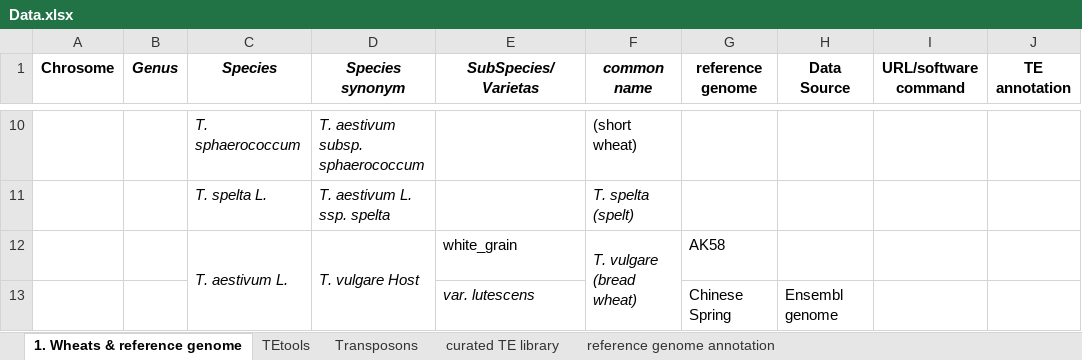
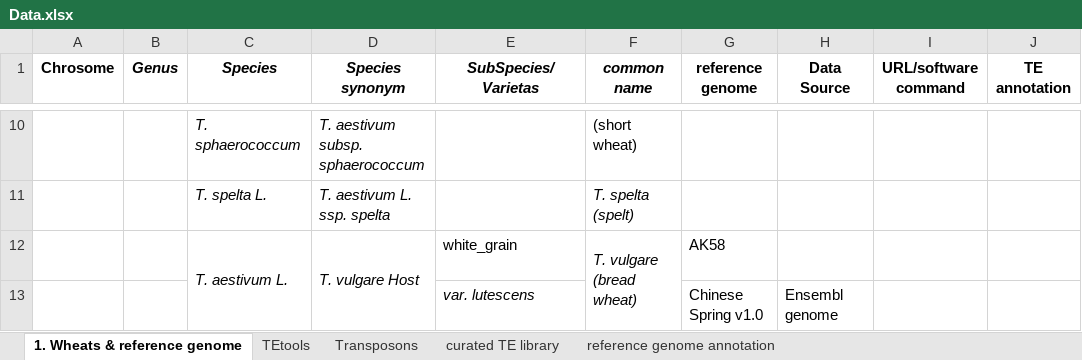
Before and after one commit to SirLearning/GeneticsNotes, an Excel workbook: undergraduate/Data.xlsx, sheet 1. Wheats & reference genome, drawn as a sheet; only a part is shown, gaps mark what is left out; values as stored, in another font and other column widths than the file's, no borders; the diff names each change by its address in the sheet, - before the commit and + after, or states it on an @@ line.

```diff
--- a/undergraduate/Data.xlsx (sheet 1. Wheats & reference genome)
+++ b/undergraduate/Data.xlsx (sheet 1. Wheats & reference genome)
-G13 (reference genome): Chinese Spring
+G13 (reference genome): Chinese Spring v1.0
```
Also changed, not shown: sheet Transposons, sheet curated TE library, 12 other files.
